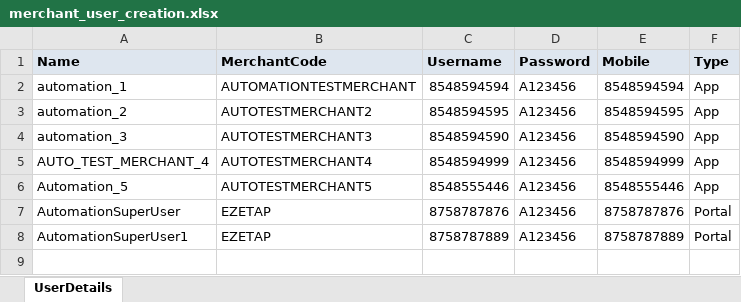
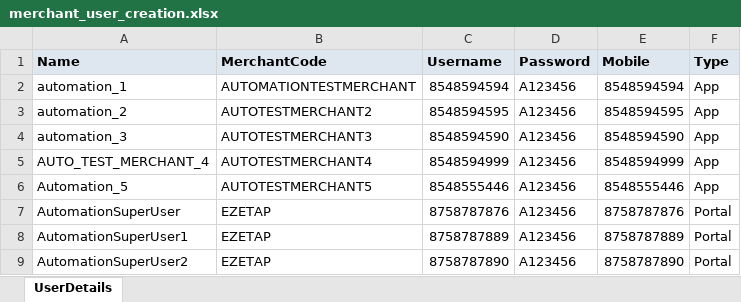
Before and after one commit to tularamsa1/ezeauto-rearch-automation-claude, an Excel workbook: DataProvider/merchant_user_creation.xlsx, sheet UserDetails, drawn as a sheet; values as stored, in another font and other column widths than the file's, no borders; the diff names each change by its address in the sheet, - before the commit and + after, or states it on an @@ line.

Commit message:
DB updated for merchant creation and resource assigner

```diff
--- a/DataProvider/merchant_user_creation.xlsx (sheet UserDetails)
+++ b/DataProvider/merchant_user_creation.xlsx (sheet UserDetails)
+row 9: AutomationSuperUser2 | EZETAP | 8758787890 | A123456 | 8758787890 | Portal
```
Also changed, not shown: 2 other files.
